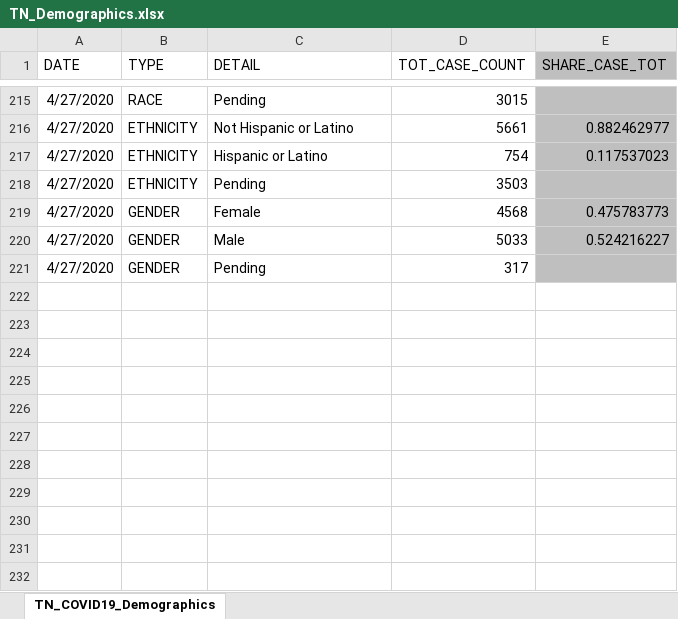
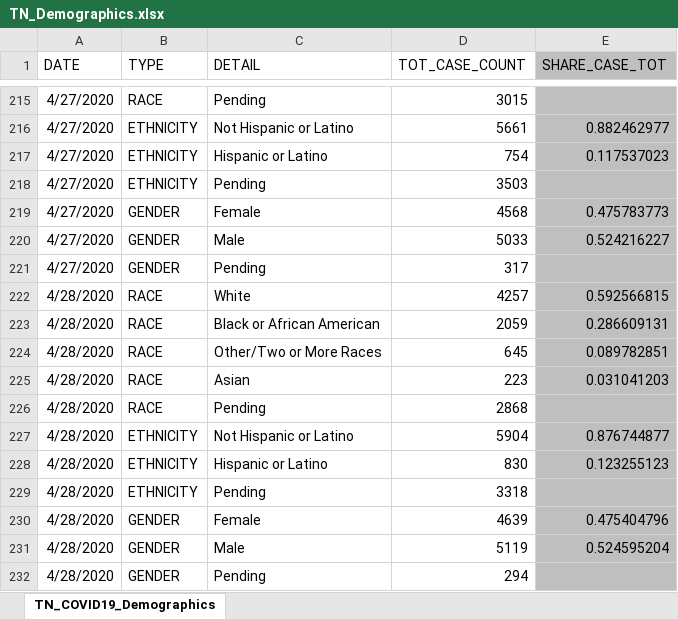
Before and after one commit to mfcarrasco/COVID-TN-Counties, an Excel workbook: TN_Demographics.xlsx, sheet TN_COVID19_Demographics, drawn as a sheet; only a part is shown, gaps mark what is left out; values as stored, in another font and other column widths than the file's, no borders; the diff names each change by its address in the sheet, - before the commit and + after, or states it on an @@ line.

```diff
--- a/TN_Demographics.xlsx (sheet TN_COVID19_Demographics)
+++ b/TN_Demographics.xlsx (sheet TN_COVID19_Demographics)
+row 222: 4/28/2020 | RACE | White | 4257 | 0.592566815
+row 223: 4/28/2020 | RACE | Black or African American | 2059 | 0.286609131
+row 224: 4/28/2020 | RACE | Other/Two or More Races | 645 | 0.089782851
+row 225: 4/28/2020 | RACE | Asian | 223 | 0.031041203
+row 226: 4/28/2020 | RACE | Pending | 2868
+row 227: 4/28/2020 | ETHNICITY | Not Hispanic or Latino | 5904 | 0.876744877
+row 228: 4/28/2020 | ETHNICITY | Hispanic or Latino | 830 | 0.123255123
+row 229: 4/28/2020 | ETHNICITY | Pending | 3318
+row 230: 4/28/2020 | GENDER | Female | 4639 | 0.475404796
+row 231: 4/28/2020 | GENDER | Male | 5119 | 0.524595204
+row 232: 4/28/2020 | GENDER | Pending | 294
```
Also changed, not shown: TN_Age.xlsx, TN_COVID19_CountyDaily.xlsx, 1 other file.
